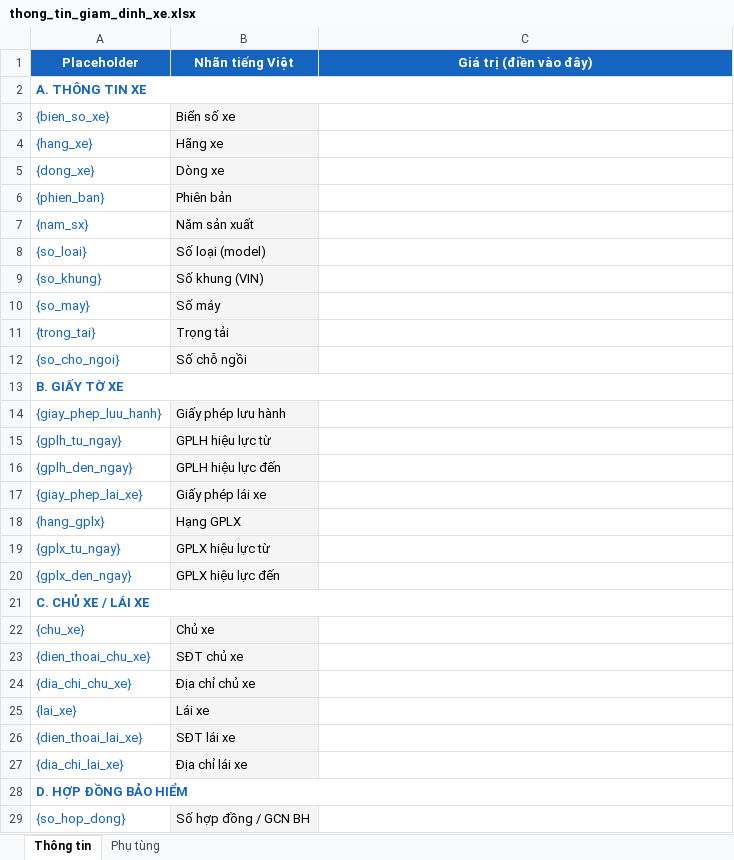
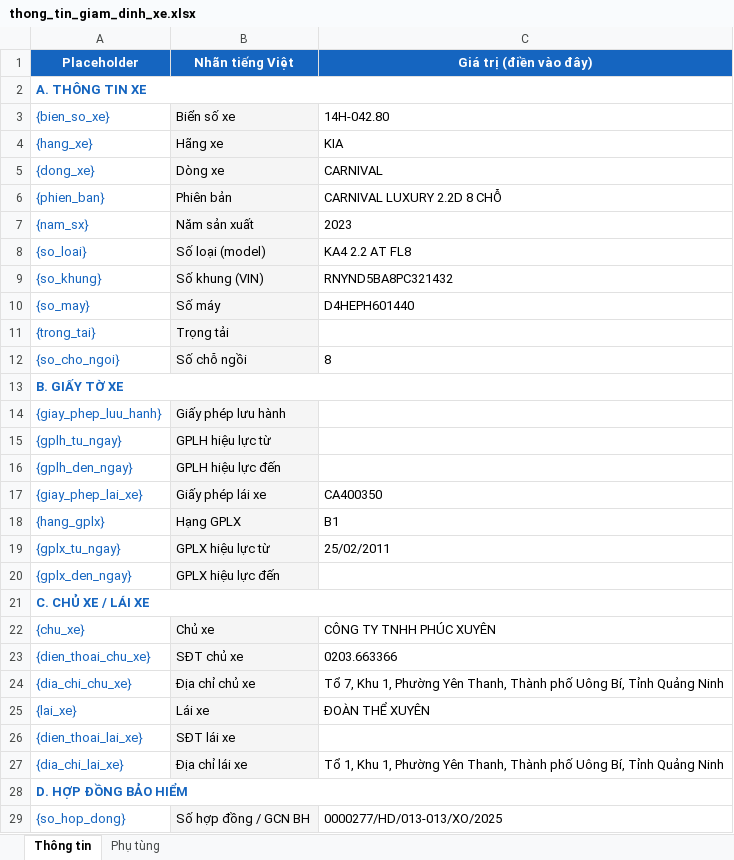
Before and after one commit to chinhnhpti013/bieumauxe, an Excel workbook: docs/thong_tin_giam_dinh_xe.xlsx, sheet Thông tin, drawn as a sheet; only a part is shown; values as stored, in another font and other column widths than the file's, no borders; the diff covers the shown part only; the diff names each change by its address in the sheet, - before the commit and + after, or states it on an @@ line.

```diff
--- a/docs/thong_tin_giam_dinh_xe.xlsx (sheet Thông tin)
+++ b/docs/thong_tin_giam_dinh_xe.xlsx (sheet Thông tin)
-C3 (Giá trị (điền vào đây)): (empty)
+C3 (Giá trị (điền vào đây)): 14H-042.80
-C4 (Giá trị (điền vào đây)): (empty)
+C4 (Giá trị (điền vào đây)): KIA
-C5 (Giá trị (điền vào đây)): (empty)
+C5 (Giá trị (điền vào đây)): CARNIVAL
-C6 (Giá trị (điền vào đây)): (empty)
+C6 (Giá trị (điền vào đây)): CARNIVAL LUXURY 2.2D 8 CHỖ
-C7 (Giá trị (điền vào đây)): (empty)
+C7 (Giá trị (điền vào đây)): 2023
-C8 (Giá trị (điền vào đây)): (empty)
+C8 (Giá trị (điền vào đây)): KA4 2.2 AT FL8
-C9 (Giá trị (điền vào đây)): (empty)
+C9 (Giá trị (điền vào đây)): RNYND5BA8PC321432
-C10 (Giá trị (điền vào đây)): (empty)
+C10 (Giá trị (điền vào đây)): D4HEPH601440
-C12 (Giá trị (điền vào đây)): (empty)
+C12 (Giá trị (điền vào đây)): 8
-C17 (Giá trị (điền vào đây)): (empty)
+C17 (Giá trị (điền vào đây)): CA400350
-C18 (Giá trị (điền vào đây)): (empty)
+C18 (Giá trị (điền vào đây)): B1
-C19 (Giá trị (điền vào đây)): (empty)
+C19 (Giá trị (điền vào đây)): 25/02/2011
-C22 (Giá trị (điền vào đây)): (empty)
+C22 (Giá trị (điền vào đây)): CÔNG TY TNHH PHÚC XUYÊN
-C23 (Giá trị (điền vào đây)): (empty)
+C23 (Giá trị (điền vào đây)): 0203.663366
-C24 (Giá trị (điền vào đây)): (empty)
+C24 (Giá trị (điền vào đây)): Tổ 7, Khu 1, Phường Yên Thanh, Thành phố Uông Bí, Tỉnh Quảng Ninh
-C25 (Giá trị (điền vào đây)): (empty)
+C25 (Giá trị (điền vào đây)): ĐOÀN THỂ XUYÊN
-C27 (Giá trị (điền vào đây)): (empty)
+C27 (Giá trị (điền vào đây)): Tổ 1, Khu 1, Phường Yên Thanh, Thành phố Uông Bí, Tỉnh Quảng Ninh
-C29 (Giá trị (điền vào đây)): (empty)
+C29 (Giá trị (điền vào đây)): 0000277/HD/013-013/XO/2025
```
Also changed, not shown: 8 edited cells elsewhere in this sheet, 5 other files.
